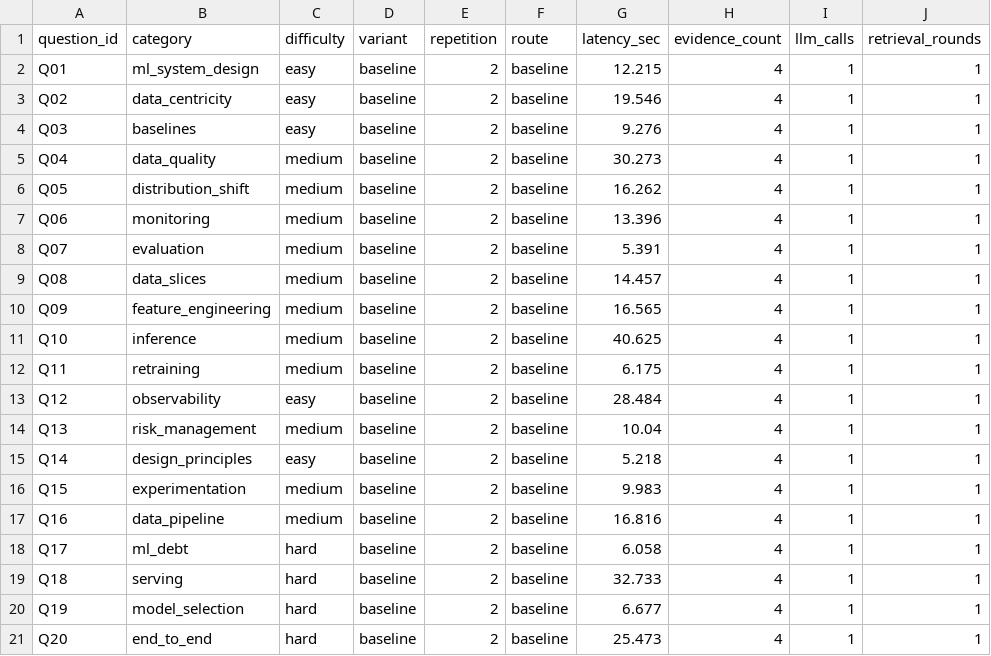
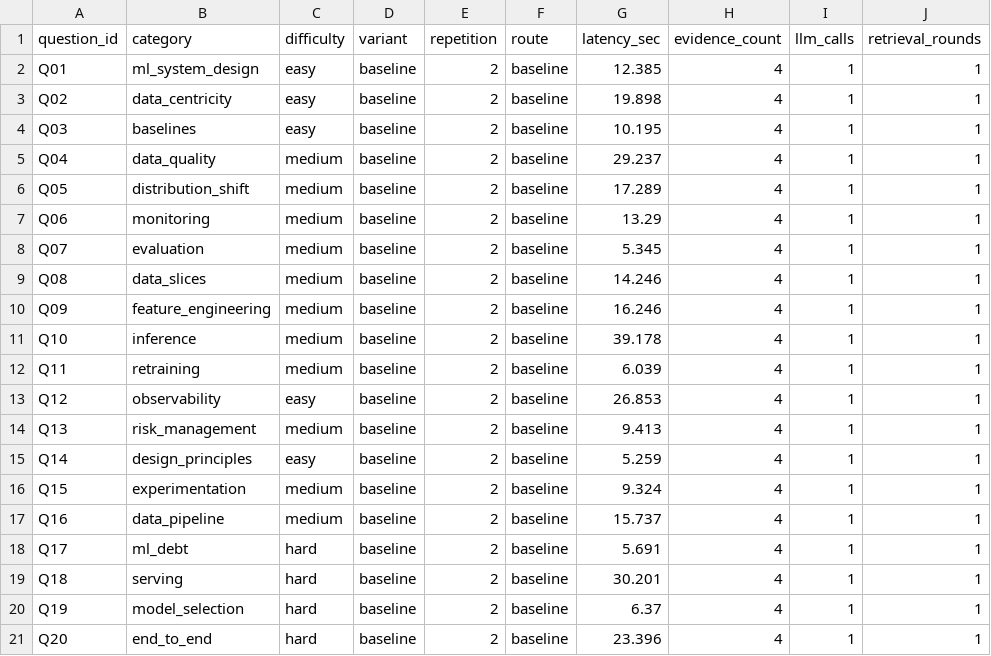
Before and after one commit to DPDck972/rag-dmls-lab, a CSV file: results/baseline_r2.csv, drawn as a sheet; only a part is shown; the diff names each change by its address in the sheet, - before the commit and + after, or states it on an @@ line.

```diff
--- a/results/baseline_r2.csv
+++ b/results/baseline_r2.csv
-G2 (latency_sec): 12.215
+G2 (latency_sec): 12.385
-G3 (latency_sec): 19.546
+G3 (latency_sec): 19.898
-G4 (latency_sec): 9.276
+G4 (latency_sec): 10.195
-G5 (latency_sec): 30.273
+G5 (latency_sec): 29.237
-G6 (latency_sec): 16.262
+G6 (latency_sec): 17.289
-G7 (latency_sec): 13.396
+G7 (latency_sec): 13.29
-G8 (latency_sec): 5.391
+G8 (latency_sec): 5.345
-G9 (latency_sec): 14.457
+G9 (latency_sec): 14.246
-G10 (latency_sec): 16.565
+G10 (latency_sec): 16.246
-G11 (latency_sec): 40.625
+G11 (latency_sec): 39.178
-G12 (latency_sec): 6.175
+G12 (latency_sec): 6.039
-G13 (latency_sec): 28.484
+G13 (latency_sec): 26.853
-G14 (latency_sec): 10.04
+G14 (latency_sec): 9.413
-G15 (latency_sec): 5.218
+G15 (latency_sec): 5.259
-G16 (latency_sec): 9.983
+G16 (latency_sec): 9.324
-G17 (latency_sec): 16.816
+G17 (latency_sec): 15.737
-G18 (latency_sec): 6.058
+G18 (latency_sec): 5.691
-G19 (latency_sec): 32.733
+G19 (latency_sec): 30.201
-G20 (latency_sec): 6.677
+G20 (latency_sec): 6.37
-G21 (latency_sec): 25.473
+G21 (latency_sec): 23.396
```
Also changed, not shown: 1 other file.
